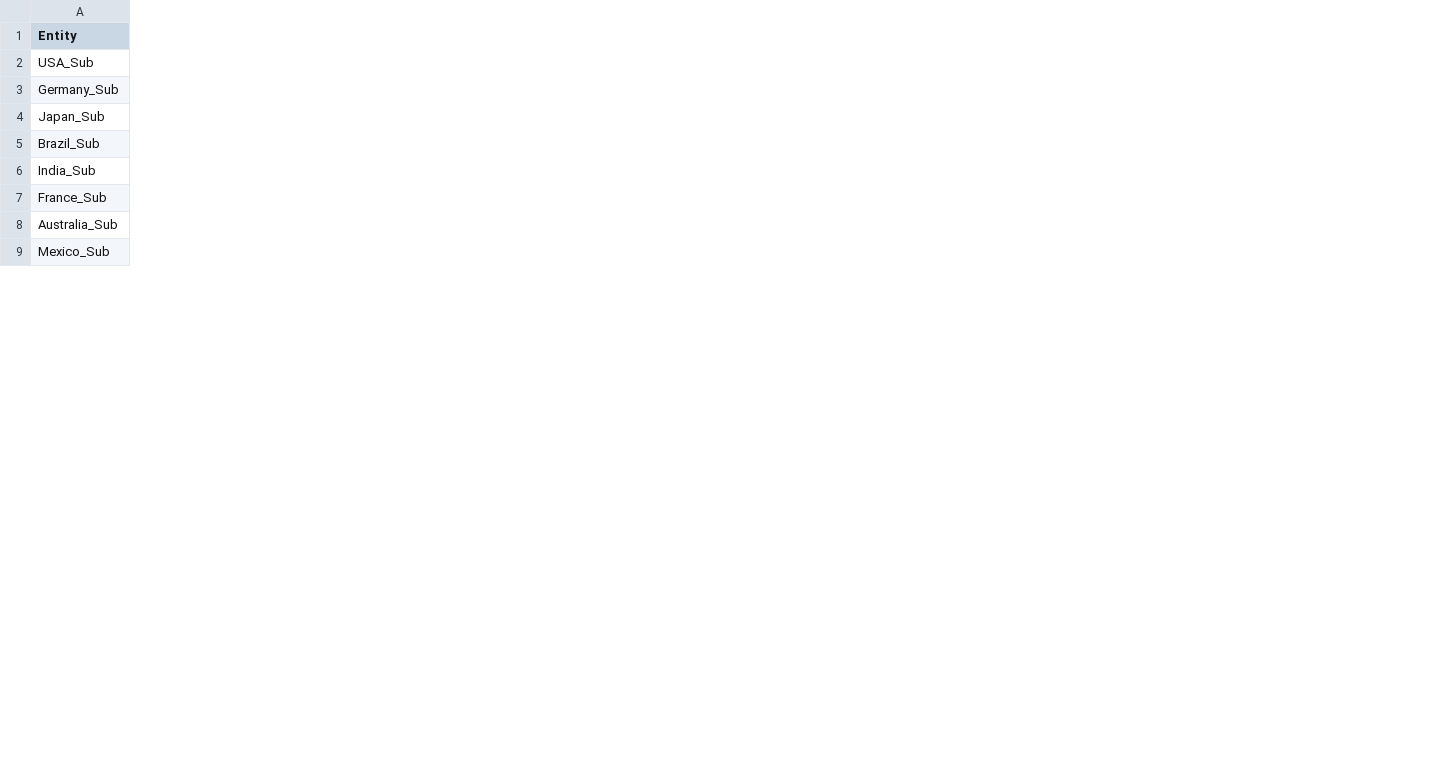
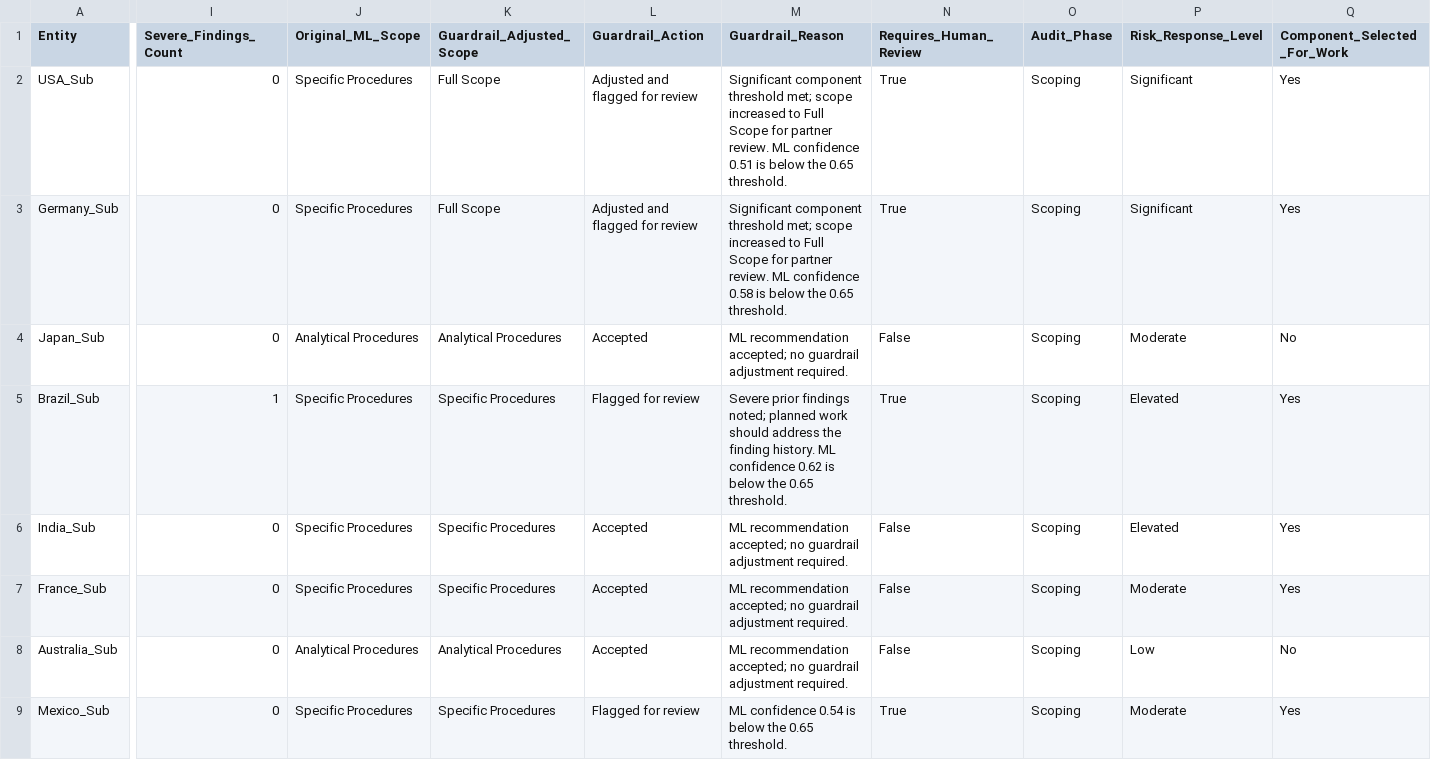
Before and after one commit to adrivargascouri/gasco-ai-audit-orchestration, a CSV file: outputs_crewai/significance_scope_recommendation.csv, drawn as a sheet; only a part is shown, gaps mark what is left out; the diff covers the shown part only; the diff names each change by its address in the sheet, - before the commit and + after, or states it on an @@ line.

Commit message:
feat: add BDO guardrails and audit methodology outputs

```diff
--- a/outputs_crewai/significance_scope_recommendation.csv
+++ b/outputs_crewai/significance_scope_recommendation.csv
+column I (Severe_Findings_Count), rows 2-9: 0 | 0 | 0 | 1 | 0 | 0 | 0 | 0
+column J (Original_ML_Scope), rows 2-9: Specific Procedures | Specific Procedures | Analytical Procedures | Specific Procedures | Specific Procedures | Specific Procedures | Analytical Procedures | Specific Procedures
+column K (Guardrail_Adjusted_Scope), rows 2-9: Full Scope | Full Scope | Analytical Procedures | Specific Procedures | Specific Procedures | Specific Procedures | Analytical Procedures | Specific Procedures
+column L (Guardrail_Action), rows 2-9: Adjusted and flagged for review | Adjusted and flagged for review | Accepted | Flagged for review | Accepted | Accepted | Accepted | Flagged for review
+column M (Guardrail_Reason), rows 2-9: Significant component threshold met; scope increased to Full Scope for partner review. ML confidence 0.51 is below the 0.65 threshold. | Significant component threshold met; scope increased to Full Scope for partner review. ML confidence 0.58 is below the 0.65 threshold. | ML recommendation accepted; no guardrail adjustment required. | Severe prior findings noted; planned work should address the finding history. ML confidence 0.62 is below the 0.65 threshold. | ML recommendation accepted; no guardrail adjustment required. | ML recommendation accepted; no guardrail adjustment required. | ML recommendation accepted; no guardrail adjustment required. | ML confidence 0.54 is below the 0.65 threshold.
+column N (Requires_Human_Review), rows 2-9: True | True | False | True | False | False | False | True
+column O (Audit_Phase), rows 2-9: all Scoping
+column P (Risk_Response_Level), rows 2-9: Significant | Significant | Moderate | Elevated | Elevated | Moderate | Low | Moderate
+column Q (Component_Selected_For_Work), rows 2-9: Yes | Yes | No | Yes | Yes | Yes | No | Yes
```
Also changed, not shown: 3 added columns and 2 edited cells elsewhere in this file, outputs_crewai/group_audit_instructions.csv, outputs_crewai/risky_uncovered_entities.csv, 14 other files.
